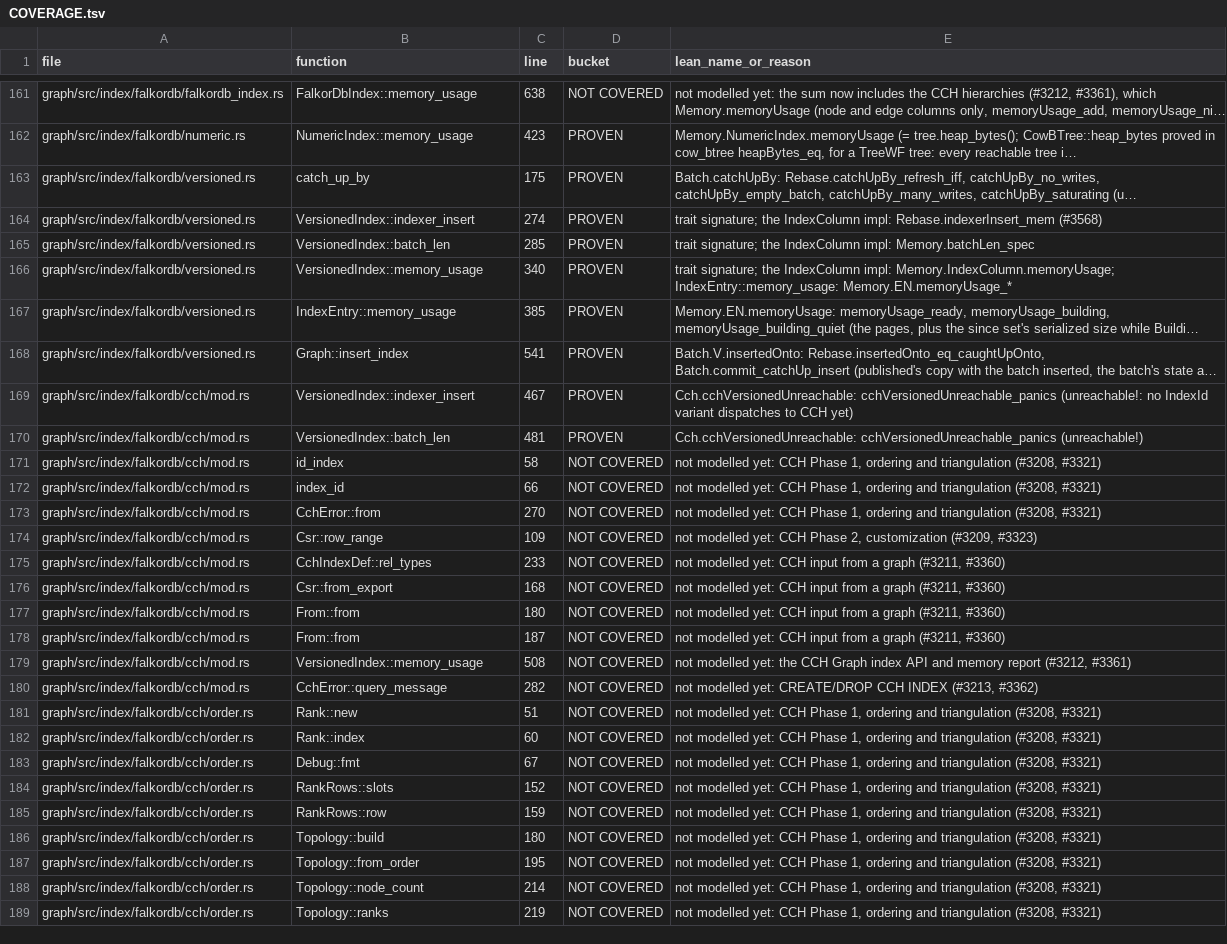
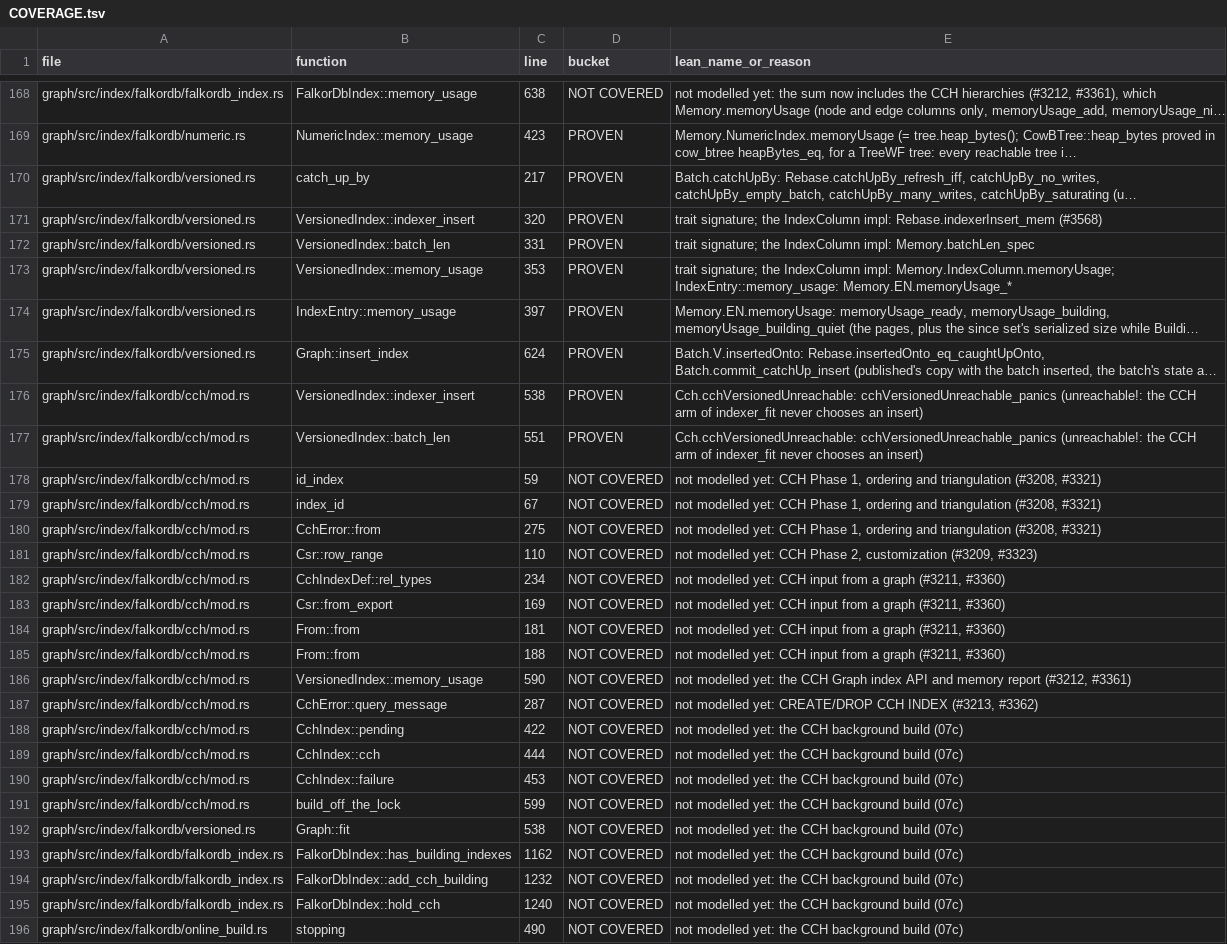
Before and after one commit to FalkorDB/FalkorDB, a TSV file: proofs/native_index/COVERAGE.tsv, drawn as a sheet; only a part is shown, gaps mark what is left out; the shorter side is filled out with more unchanged rows; long unchanged cells end in …; addresses are those after the commit; the diff covers the shown part only; the diff names each change by its address in the sheet, - before the commit and + after, or states it on an @@ line.

```diff
--- a/proofs/native_index/COVERAGE.tsv
+++ b/proofs/native_index/COVERAGE.tsv
-C170 (line): 175
+C170 (line): 217
-C171 (line): 274
+C171 (line): 320
-C172 (line): 285
+C172 (line): 331
-C173 (line): 340
+C173 (line): 353
-C174 (line): 385
+C174 (line): 397
-C175 (line): 541
+C175 (line): 624
-C176 (line): 467
+C176 (line): 538
-E176 (lean_name_or_reason): …cchVersionedUnreachable_panics (unreachable!: no IndexId variant dispatches to CCH yet)
+E176 (lean_name_or_reason): …cchVersionedUnreachable_panics (unreachable!: the CCH arm of indexer_fit never chooses an insert)
-C177 (line): 481
+C177 (line): 551
-E177 (lean_name_or_reason): Cch.cchVersionedUnreachable: cchVersionedUnreachable_panics (unreachable!)
+E177 (lean_name_or_reason): Cch.cchVersionedUnreachable: cchVersionedUnreachable_panics (unreachable!: the CCH arm of indexer_fit never chooses an insert)
-C178 (line): 58
+C178 (line): 59
-C179 (line): 66
+C179 (line): 67
-C180 (line): 270
+C180 (line): 275
-C181 (line): 109
+C181 (line): 110
-C182 (line): 233
+C182 (line): 234
-C183 (line): 168
+C183 (line): 169
-C184 (line): 180
+C184 (line): 181
-C185 (line): 187
+C185 (line): 188
-C186 (line): 508
+C186 (line): 590
-C187 (line): 282
+C187 (line): 287
+row 188: graph/src/index/falkordb/cch/mod.rs | CchIndex::pending | 422 | NOT COVERED | not modelled yet: the CCH background build (07c)
+row 189: graph/src/index/falkordb/cch/mod.rs | CchIndex::cch | 444 | NOT COVERED | not modelled yet: the CCH background build (07c)
+row 190: graph/src/index/falkordb/cch/mod.rs | CchIndex::failure | 453 | NOT COVERED | not modelled yet: the CCH background build (07c)
+row 191: graph/src/index/falkordb/cch/mod.rs | build_off_the_lock | 599 | NOT COVERED | not modelled yet: the CCH background build (07c)
+row 192: graph/src/index/falkordb/versioned.rs | Graph::fit | 538 | NOT COVERED | not modelled yet: the CCH background build (07c)
+row 193: graph/src/index/falkordb/falkordb_index.rs | FalkorDbIndex::has_building_indexes | 1162 | NOT COVERED | not modelled yet: the CCH background build (07c)
+row 194: graph/src/index/falkordb/falkordb_index.rs | FalkorDbIndex::add_cch_building | 1232 | NOT COVERED | not modelled yet: the CCH background build (07c)
+row 195: graph/src/index/falkordb/falkordb_index.rs | FalkorDbIndex::hold_cch | 1240 | NOT COVERED | not modelled yet: the CCH background build (07c)
+row 196: graph/src/index/falkordb/online_build.rs | stopping | 490 | NOT COVERED | not modelled yet: the CCH background build (07c)
```
Also changed, not shown: 9 added rows and 78 edited cells elsewhere in this file, proofs/effects_emit_apply/COVERAGE.tsv, proofs/endpoint_index/COVERAGE.tsv, 6 other files.
